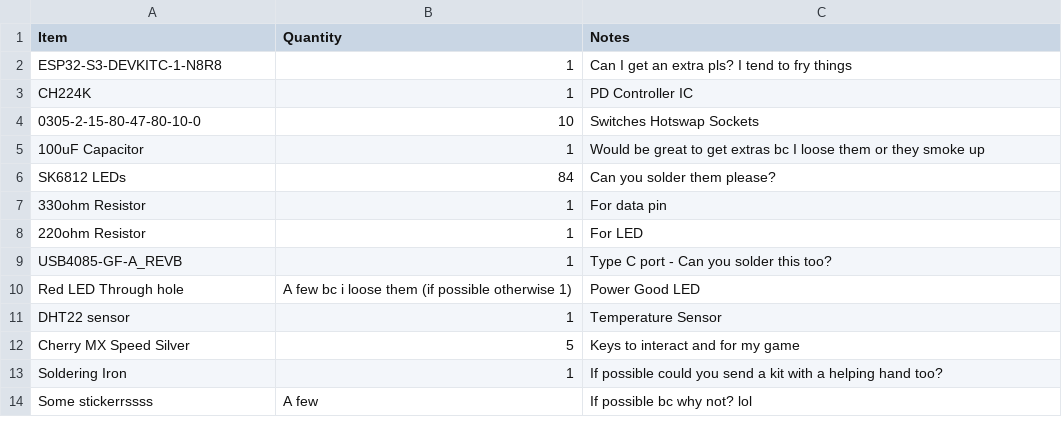
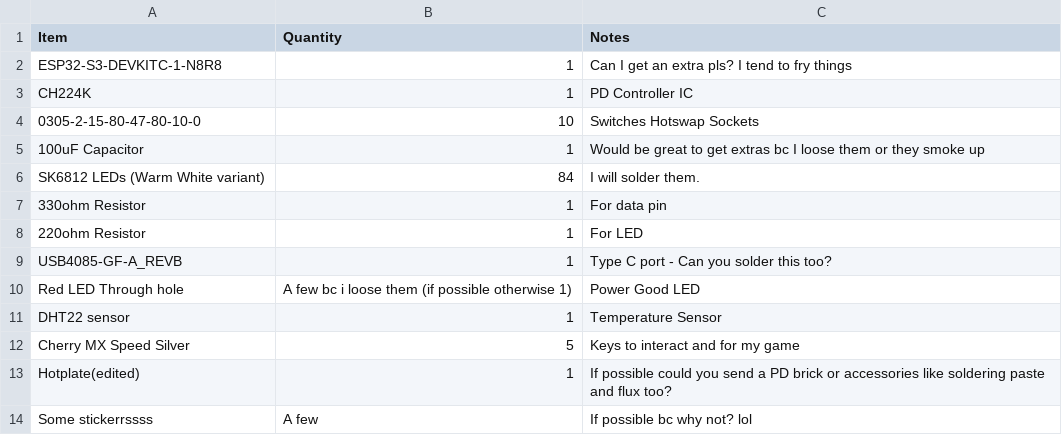
Before and after one commit to sahilchess/pixeldust, a CSV file: submissions/TempMatrix/BOM-TempMatrix.csv, drawn as a sheet; removed rows and columns are numbered as before the commit, all else as after; the diff names each change by its address in the sheet, - before the commit and + after, or states it on an @@ line.

Commit message:
Update BOM-TempMatrix.csv to add WW LEDs

```diff
--- a/submissions/TempMatrix/BOM-TempMatrix.csv
+++ b/submissions/TempMatrix/BOM-TempMatrix.csv
-row 6: SK6812 LEDs | 84 | Can you solder them please?
+row 6: SK6812 LEDs (Warm White variant) | 84 | I will solder them.
-row 13: Soldering Iron | 1 | If possible could you send a kit with a helping hand too?
+row 13: Hotplate(edited) | 1 | If possible could you send a PD brick or accessories like soldering paste and flux too?
```
